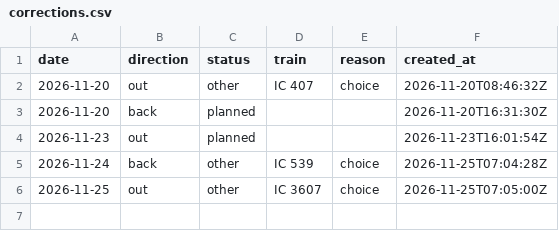
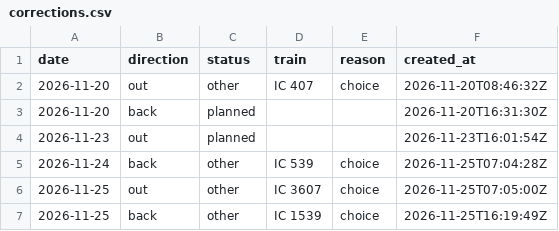
Before and after one commit to blatoncharles-crypto/my-train-statistics, a CSV file: data/corrections.csv, drawn as a sheet.

Commit message:
Correct trip 2026-11-25 back: other IC 1539 (choice)

```diff
--- a/data/corrections.csv
+++ b/data/corrections.csv
@@ -6 +6,2 @@ date,direction,status,train,reason,created_at
 2026-11-25,out,other,IC 3607,choice,2026-11-25T07:05:00Z
+2026-11-25,back,other,IC 1539,choice,2026-11-25T16:19:49Z
```
